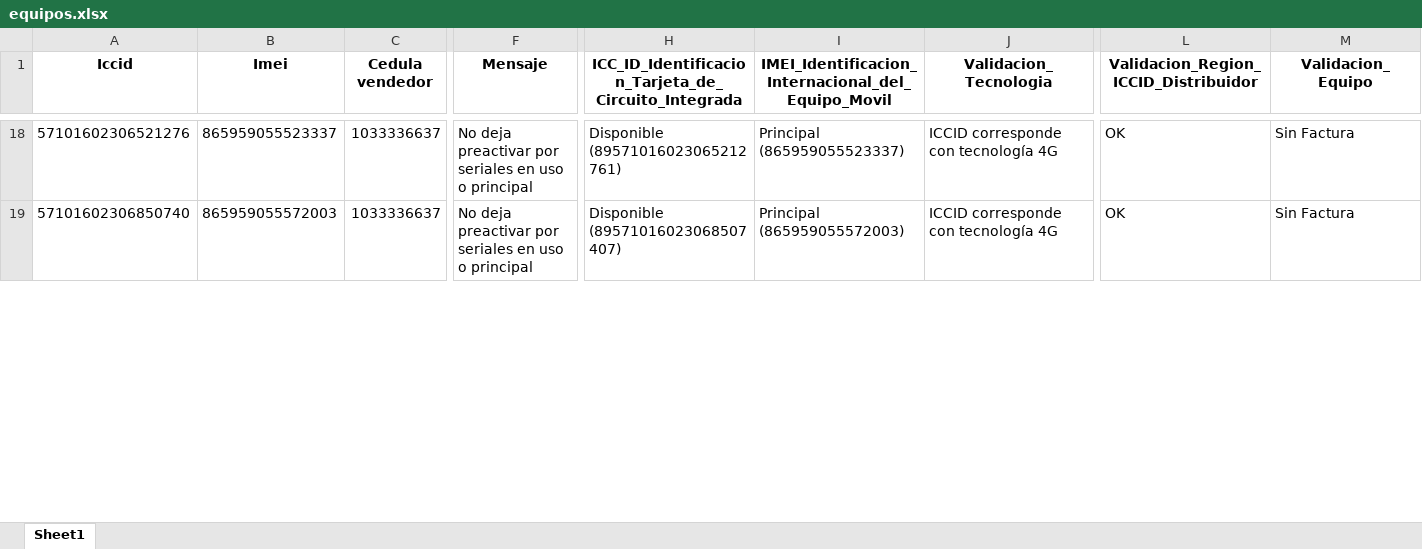
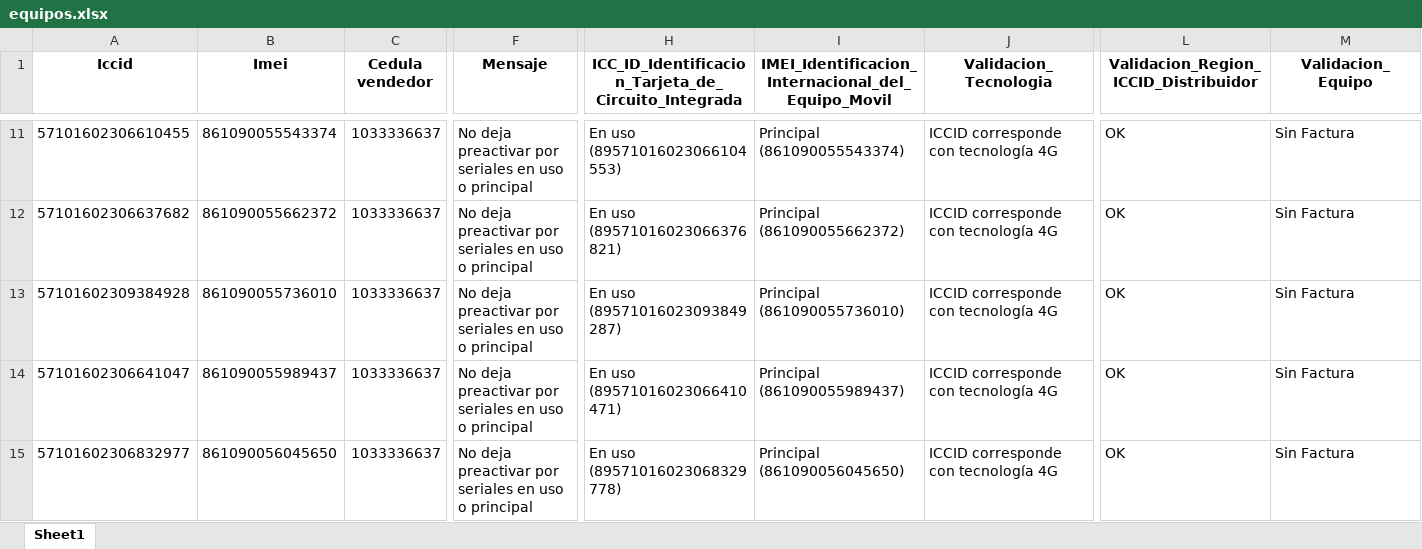
Before and after one commit to sebastian7584/automatizadorteam, an Excel workbook: src/equipos/equipos.xlsx, sheet Sheet1, drawn as a sheet; only a part is shown, gaps mark what is left out; values as stored, in another font and other column widths than the file's, no borders; addresses are those after the commit; rows hold the shown columns only; the diff covers the shown part only; the diff names each change by its address in the sheet, - before the commit and + after, or states it on an @@ line.

```diff
--- a/src/equipos/equipos.xlsx (sheet Sheet1)
+++ b/src/equipos/equipos.xlsx (sheet Sheet1)
-A11 (Iccid): 57101602306521276
+A11 (Iccid): 57101602306610455
-B11 (Imei): 865959055523337
+B11 (Imei): 861090055543374
-H11: Disponible (89571016023065212761)
+H11: En uso (89571016023066104553)
-I11: Principal (865959055523337)
+I11: Principal (861090055543374)
+row 12: 57101602306637682 | 861090055662372 | 1033336637 | No deja preactivar por seriales en uso o principal | En uso (89571016023066376821) | Principal (861090055662372) | ICCID corresponde con tecnología 4G | OK | Sin Factura
+row 13: 57101602309384928 | 861090055736010 | 1033336637 | No deja preactivar por seriales en uso o principal | En uso (89571016023093849287) | Principal (861090055736010) | ICCID corresponde con tecnología 4G | OK | Sin Factura
-A14 (Iccid): 57101602306850740
+A14 (Iccid): 57101602306641047
-B14 (Imei): 865959055572003
+B14 (Imei): 861090055989437
-H14: Disponible (89571016023068507407)
+H14: En uso (89571016023066410471)
-I14: Principal (865959055572003)
+I14: Principal (861090055989437)
+row 15: 57101602306832977 | 861090056045650 | 1033336637 | No deja preactivar por seriales en uso o principal | En uso (89571016023068329778) | Principal (861090056045650) | ICCID corresponde con tecnología 4G | OK | Sin Factura
```
Also changed, not shown: 190 added rows, 14 removed rows and 20 edited cells elsewhere in this sheet, src/compras/archivo_excel.xlsx, src/compras/resumido_excel.xlsx, 14 other files.
